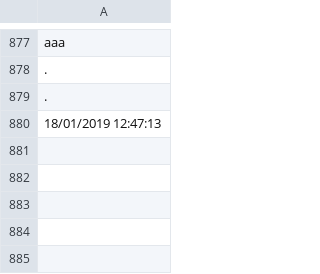
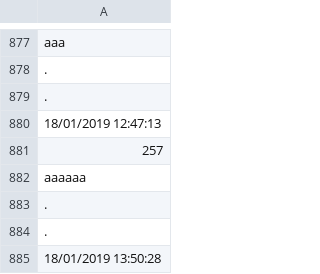
Before and after one commit to davidepiona/DATIsync, a CSV file: PATA.CSV, drawn as a sheet; only a part is shown, gaps mark what is left out; the diff names each change by its address in the sheet, - before the commit and + after, or states it on an @@ line.

```diff
--- a/PATA.CSV
+++ b/PATA.CSV
+row 881: 257
+row 882: aaaaaa
+row 883: .
+row 884: .
+row 885: 18/01/2019 13:50:28
```
Also changed, not shown: PATAdate.csv.
